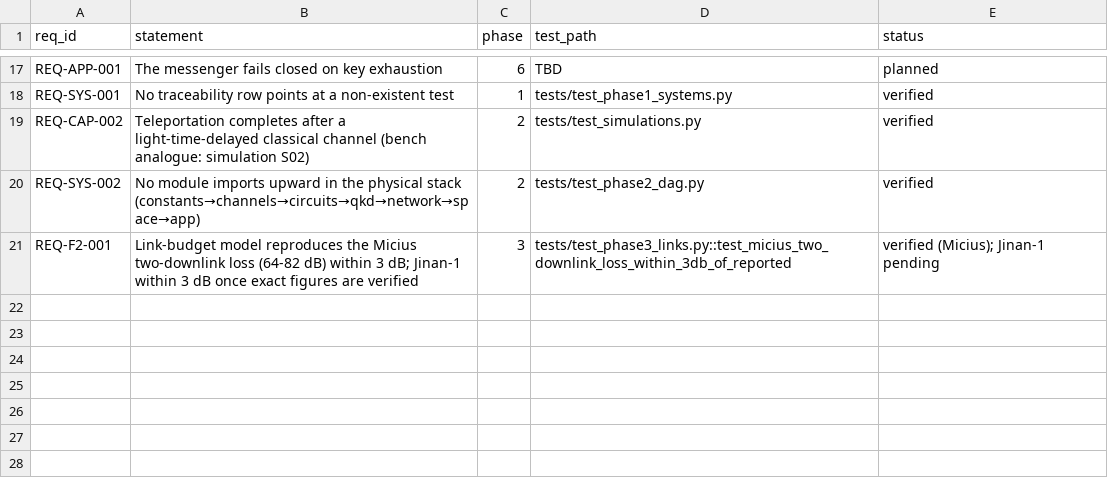
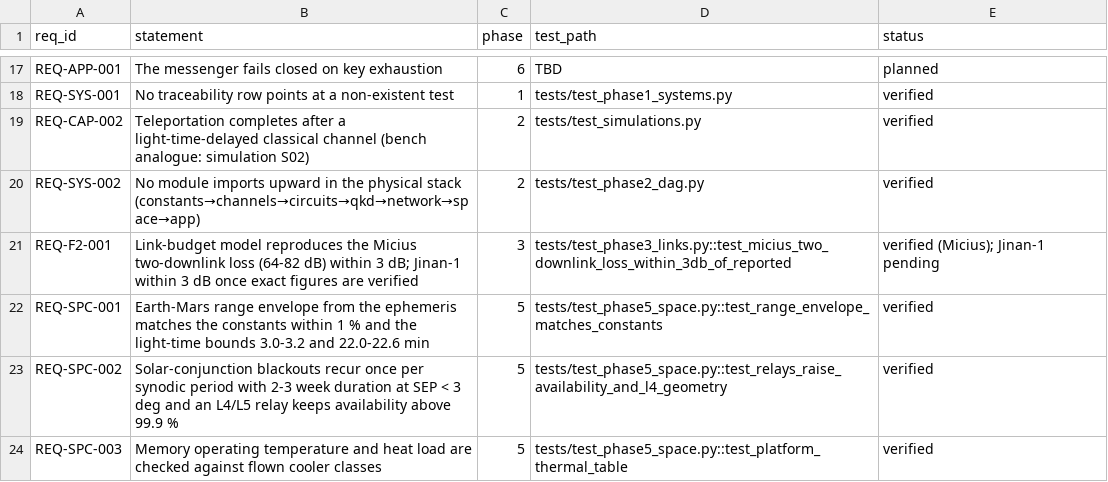
Before and after one commit to Normansrule/quantum-link-research, a CSV file: systems/traceability_matrix.csv, drawn as a sheet; only a part is shown, gaps mark what is left out.

Commit message:
0.9.0: Phase 5 space segment (Kepler ephemeris, conjunction, relays, flown coolers, classical link); scheduler stability fix

```diff
--- a/systems/traceability_matrix.csv
+++ b/systems/traceability_matrix.csv
@@ -21 +21,4 @@ REQ-SYS-002,No module imports upward in the physical stack (constants→channels
 REQ-F2-001,Link-budget model reproduces the Micius two-downlink loss (64-82 dB) within 3 dB; Jinan-1 within 3 dB once exact figures are verified,3,tests/test_phase3_links.py::test_micius_two_downlink_loss_within_3db_of_reported,verified (Micius); Jinan-1 pending
+REQ-SPC-001,Earth-Mars range envelope from the ephemeris matches the constants within 1 % and the light-time bounds 3.0-3.2 and 22.0-22.6 min,5,tests/test_phase5_space.py::test_range_envelope_matches_constants,verified
+REQ-SPC-002,Solar-conjunction blackouts recur once per synodic period with 2-3 week duration at SEP < 3 deg and an L4/L5 relay keeps availability above 99.9 %,5,tests/test_phase5_space.py::test_relays_raise_availability_and_l4_geometry,verified
+REQ-SPC-003,Memory operating temperature and heat load are checked against flown cooler classes,5,tests/test_phase5_space.py::test_platform_thermal_table,verified
```
Also changed, not shown: 36 other files.
